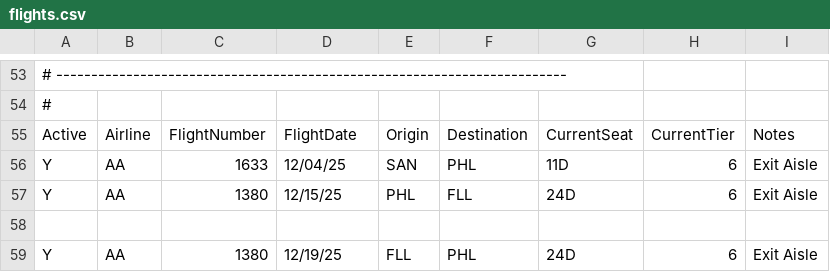
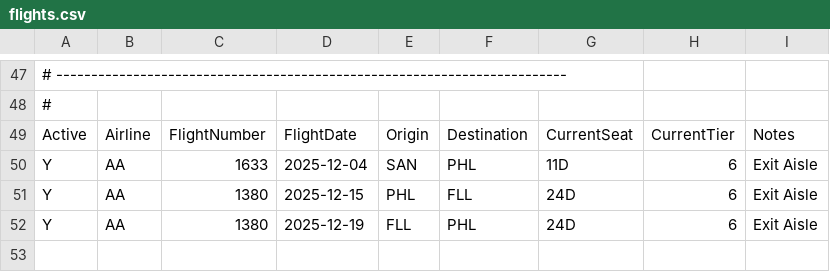
Before and after one commit to mrunningbeer/aa-seat-stalker, a CSV file: flights.csv, drawn as a sheet; only a part is shown, gaps mark what is left out; the diff covers the shown part only.

```diff
--- a/flights.csv
+++ b/flights.csv
@@ -55,5 +49,4 @@
 Active,Airline,FlightNumber,FlightDate,Origin,Destination,CurrentSeat,CurrentTier,Notes
-Y,AA,1633,12/04/25,SAN,PHL,11D,6,Exit Aisle
-Y,AA,1380,12/15/25,PHL,FLL,24D,6,Exit Aisle
-
-Y,AA,1380,12/19/25,FLL,PHL,24D,6,Exit Aisle
+Y,AA,1633,2025-12-04,SAN,PHL,11D,6,Exit Aisle
+Y,AA,1380,2025-12-15,PHL,FLL,24D,6,Exit Aisle
+Y,AA,1380,2025-12-19,FLL,PHL,24D,6,Exit Aisle
```
Also changed, not shown: 6 removed rows and 13 edited cells elsewhere in this file.
